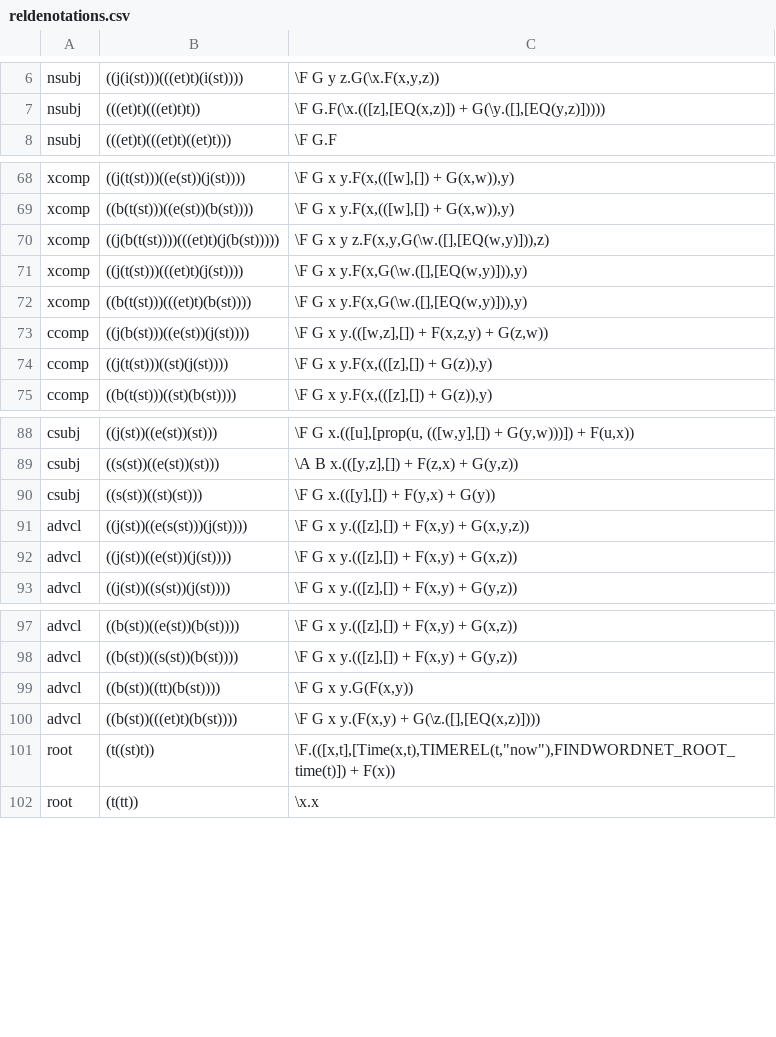
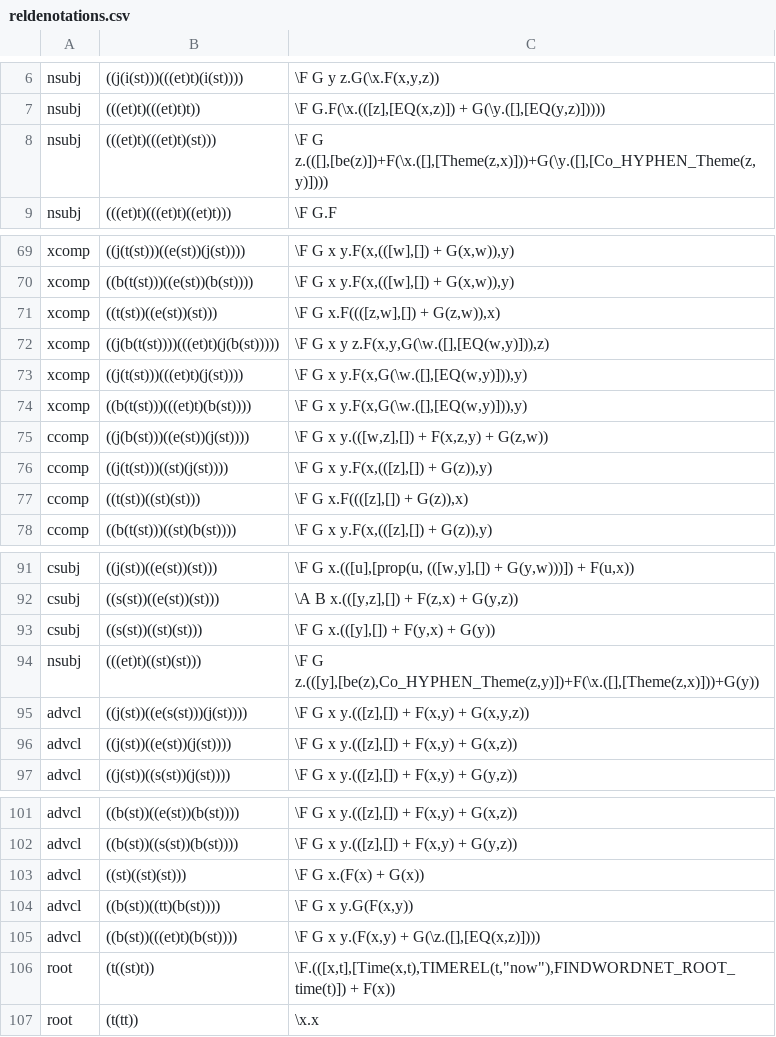
Before and after one commit to McGill-NLP/ud-to-meaning, a CSV file: reldenotations.csv, drawn as a sheet; only a part is shown, gaps mark what is left out; the diff covers the shown part only.

Commit message:
small tweaks to denotations to match PMB

```diff
--- a/reldenotations.csv
+++ b/reldenotations.csv
@@ -7,2 +7,3 @@ nsubj	((j(i(st)))(((et)t)(i(st))))	\F G y z.G(\x.F(x,y,z))
 nsubj	(((et)t)(((et)t)t))	\F G.F(\x.(([z],[EQ(x,z)]) + G(\y.([],[EQ(y,z)]))))
+nsubj	(((et)t)(((et)t)(st)))	\F G z.(([],[be(z)])+F(\x.([],[Theme(z,x)]))+G(\y.([],[Co_HYPHEN_Theme(z,y)])))
 nsubj	(((et)t)(((et)t)((et)t)))	\F G.F
@@ -69,2 +70,3 @@ xcomp	((j(t(st)))((e(st))(j(st))))	\F G x y.F(x,(([w],[]) + G(x,w)),y)
 xcomp	((b(t(st)))((e(st))(b(st))))	\F G x y.F(x,(([w],[]) + G(x,w)),y)
+xcomp	((t(st))((e(st))(st)))	\F G x.F((([z,w],[]) + G(z,w)),x)
 xcomp	((j(b(t(st))))(((et)t)(j(b(st)))))	\F G x y z.F(x,y,G(\w.([],[EQ(w,y)])),z)
@@ -74,2 +76,3 @@ ccomp	((j(b(st)))((e(st))(j(st))))	\F G x y.(([w,z],[]) + F(x,z,y) + G(z,w))
 ccomp	((j(t(st)))((st)(j(st))))	\F G x y.F(x,(([z],[]) + G(z)),y)
+ccomp	((t(st))((st)(st)))	\F G x.F((([z],[]) + G(z)),x)
 ccomp	((b(t(st)))((st)(b(st))))	\F G x y.F(x,(([z],[]) + G(z)),y)
@@ -90,2 +93,3 @@ csubj	((s(st))((e(st))(st)))	\A B x.(([y,z],[]) + F(z,x) + G(y,z))
 csubj	((s(st))((st)(st)))	\F G x.(([y],[]) + F(y,x) + G(y))
+nsubj	(((et)t)((st)(st)))	\F G z.(([y],[be(z),Co_HYPHEN_Theme(z,y)])+F(\x.([],[Theme(z,x)]))+G(y))
 advcl	((j(st))((e(s(st)))(j(st))))	\F G x y.(([z],[]) + F(x,y) + G(x,y,z))
@@ -98,2 +102,3 @@ advcl	((b(st))((e(st))(b(st))))	\F G x y.(([z],[]) + F(x,y) + G(x,z))
 advcl	((b(st))((s(st))(b(st))))	\F G x y.(([z],[]) + F(x,y) + G(y,z))
+advcl	((st)((st)(st)))	\F G x.(F(x) + G(x))
 advcl	((b(st))((tt)(b(st))))	\F G x y.G(F(x,y))
```
Also changed, not shown: 1 added row elsewhere in this file.
